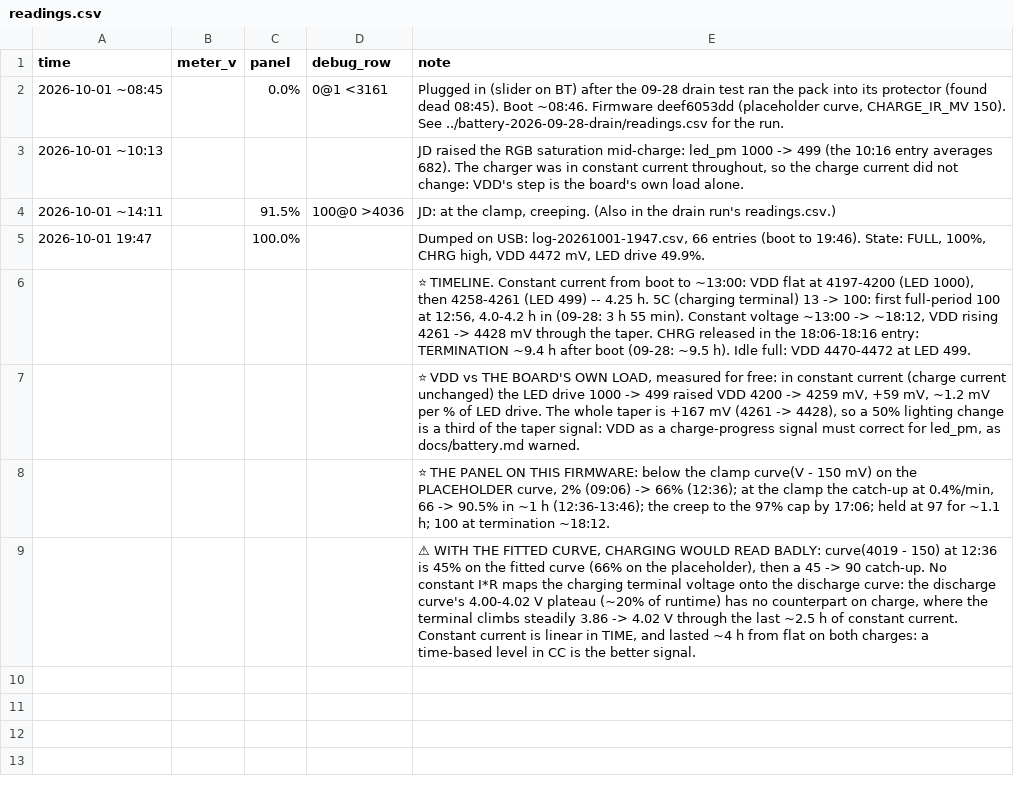
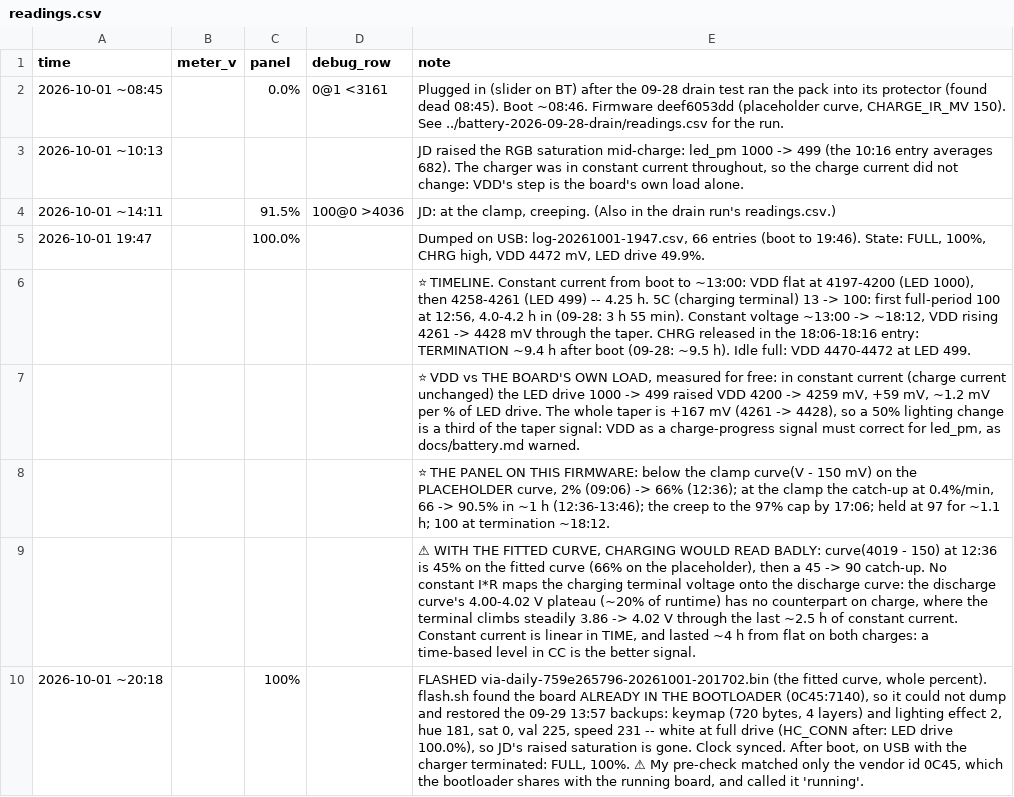
Before and after one commit to jdlien/ak820-pro, a CSV file: history/battery-2026-10-01-charge/readings.csv, drawn as a sheet; the diff names each change by its address in the sheet, - before the commit and + after, or states it on an @@ line.

```diff
--- a/history/battery-2026-10-01-charge/readings.csv
+++ b/history/battery-2026-10-01-charge/readings.csv
+row 10: 2026-10-01 ~20:18 |  | 100% |  | FLASHED via-daily-759e265796-20261001-201702.bin (the fitted curve, whole percent). flash.sh found the board ALREADY IN THE BOOTLOADER (0C45:7140), so it could not dump and restored the 09-29 13:57 backups: keymap (720 bytes, 4 layers) and lighting effect 2, hue 181, sat 0, val 225, speed 231 -- white at full drive (HC_CONN after: LED drive 100.0%), so JD's raised saturation is gone. Clock synced. After boot, on USB with the charger terminated: FULL, 100%. ⚠ My pre-check matched only the vendor id 0C45, which the bootloader shares with the running board, and called it 'running'.
```
Also changed, not shown: 1 other file.
